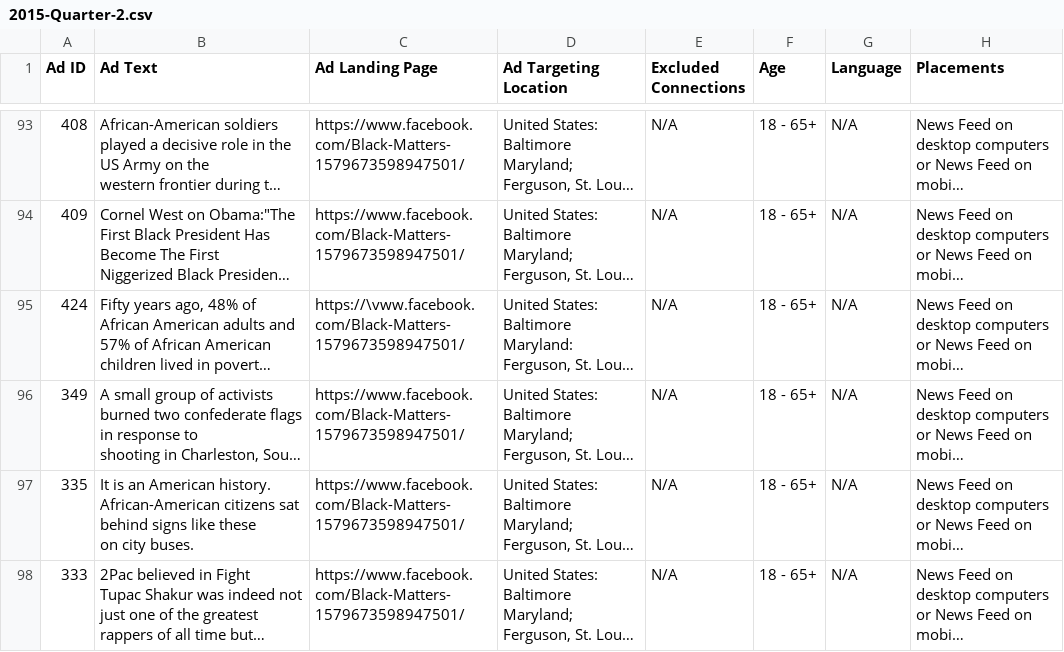
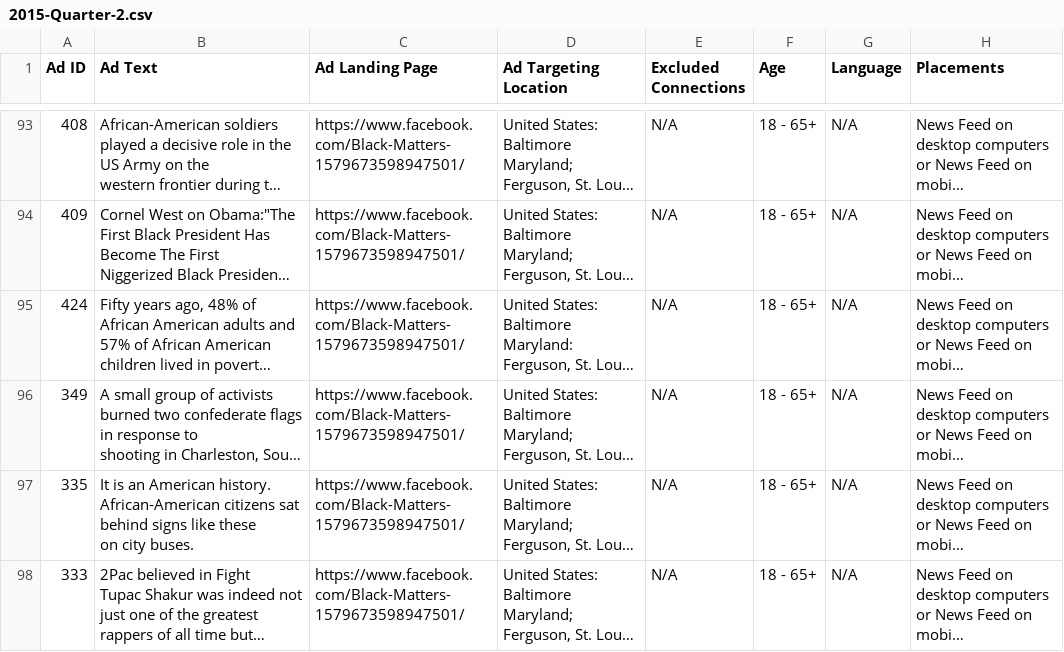
Before and after one commit to oniani/ira-analysis, a CSV file: data/csv/year-2015/2015-Quarter-2.csv, drawn as a sheet; only a part is shown, gaps mark what is left out; long unchanged cells end in …; the diff names each change by its address in the sheet, - before the commit and + after, or states it on an @@ line.

```diff
--- a/data/csv/year-2015/2015-Quarter-2.csv
+++ b/data/csv/year-2015/2015-Quarter-2.csv
-C95 (Ad Landing Page): https://\vww.facebook.com/Black-Matters-1579673598947501/
+C95 (Ad Landing Page): https://www.facebook.com/Black-Matters-1579673598947501/
```
Also changed, not shown: 2 other files.
